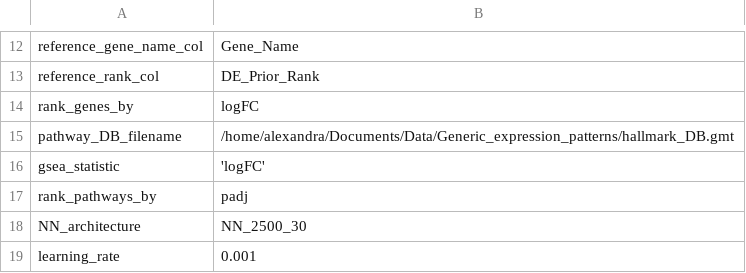
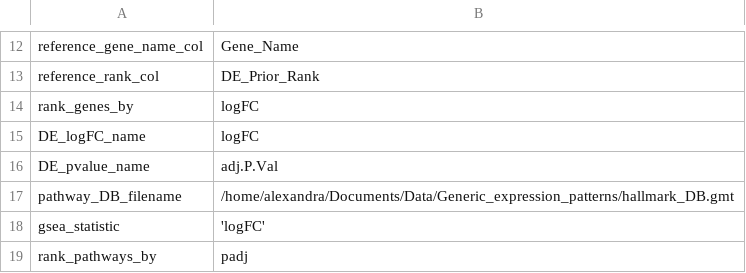
Before and after one commit to greenelab/generic-expression-patterns, a TSV file: configs/config_human_cancer.tsv, drawn as a sheet; only a part is shown, gaps mark what is left out; the shorter side is filled out with more unchanged rows.

```diff
--- a/configs/config_human_cancer.tsv
+++ b/configs/config_human_cancer.tsv
@@ -14,2 +14,4 @@ reference_rank_col	"DE_Prior_Rank"
 rank_genes_by	"logFC"
+DE_logFC_name	"logFC"
+DE_pvalue_name	"adj.P.Val"
 pathway_DB_filename	"/home/alexandra/Documents/Data/Generic_expression_patterns/hallmark_DB.gmt"
```
Also changed, not shown: human_cancer_analysis/generic_pathway_summary_GSE11352.tsv, 6 other files.
